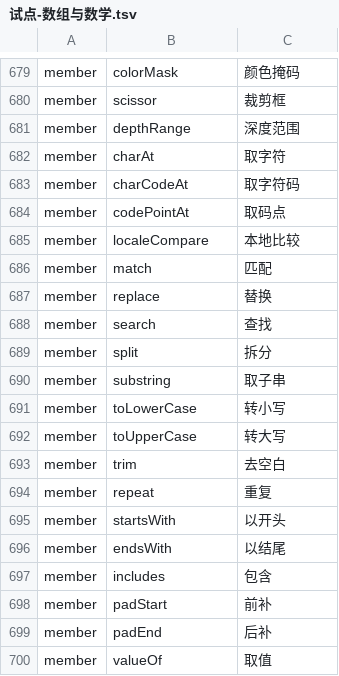
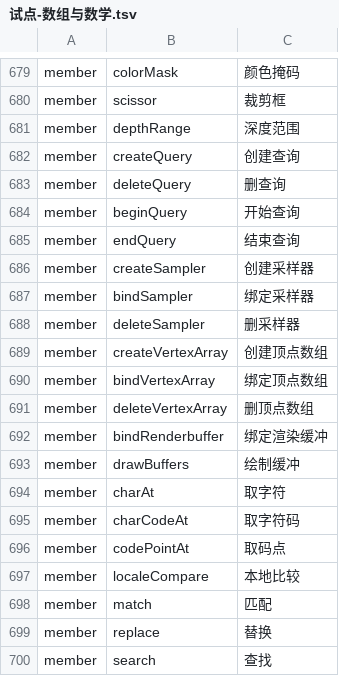
Before and after one commit to YoloLogic/ChineseTypeScript, a TSV file: stdlib/试点-数组与数学.tsv, drawn as a sheet; only a part is shown, gaps mark what is left out; the shorter side is filled out with more unchanged rows; the diff names each change by its address in the sheet, - before the commit and + after, or states it on an @@ line.

Commit message:
标准库汉化：译名 701→713（专用名，WebGL2 对象）：创建查询/删查询/开始查询/结束查询/创建采样器/绑定采样器/删采样器/创建顶点数组/绑定顶点数组/删顶点数组/绑定渲染缓冲/绘制缓冲；接口块 970→972；README 同步 713；判定 10/10

```diff
--- a/stdlib/试点-数组与数学.tsv
+++ b/stdlib/试点-数组与数学.tsv
+row 682: member | createQuery | 创建查询
+row 683: member | deleteQuery | 删查询
+row 684: member | beginQuery | 开始查询
+row 685: member | endQuery | 结束查询
+row 686: member | createSampler | 创建采样器
+row 687: member | bindSampler | 绑定采样器
+row 688: member | deleteSampler | 删采样器
+row 689: member | createVertexArray | 创建顶点数组
+row 690: member | bindVertexArray | 绑定顶点数组
+row 691: member | deleteVertexArray | 删顶点数组
+row 692: member | bindRenderbuffer | 绑定渲染缓冲
+row 693: member | drawBuffers | 绘制缓冲
```
Also changed, not shown: 3 other files.
